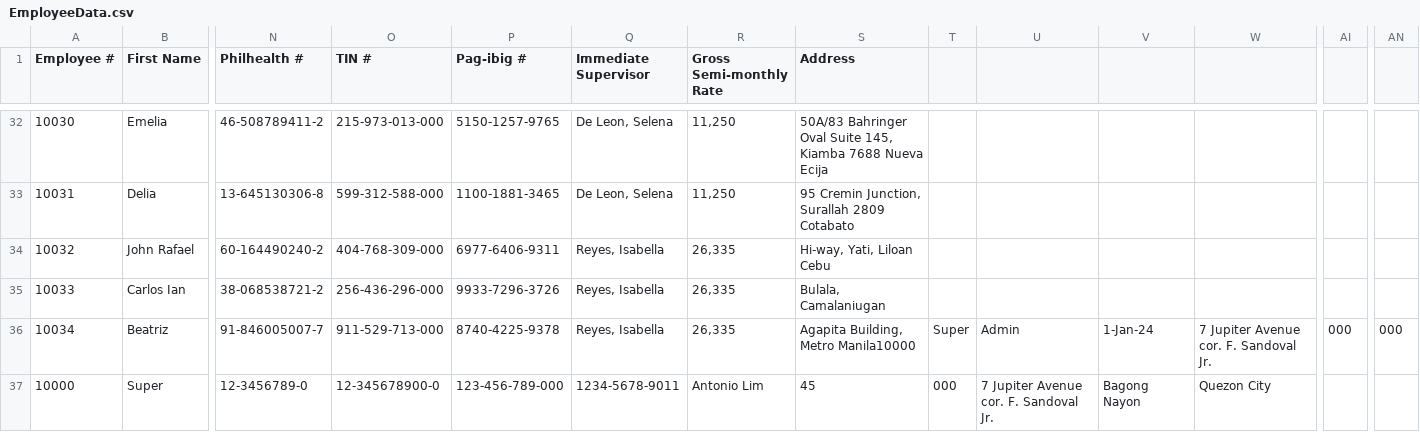
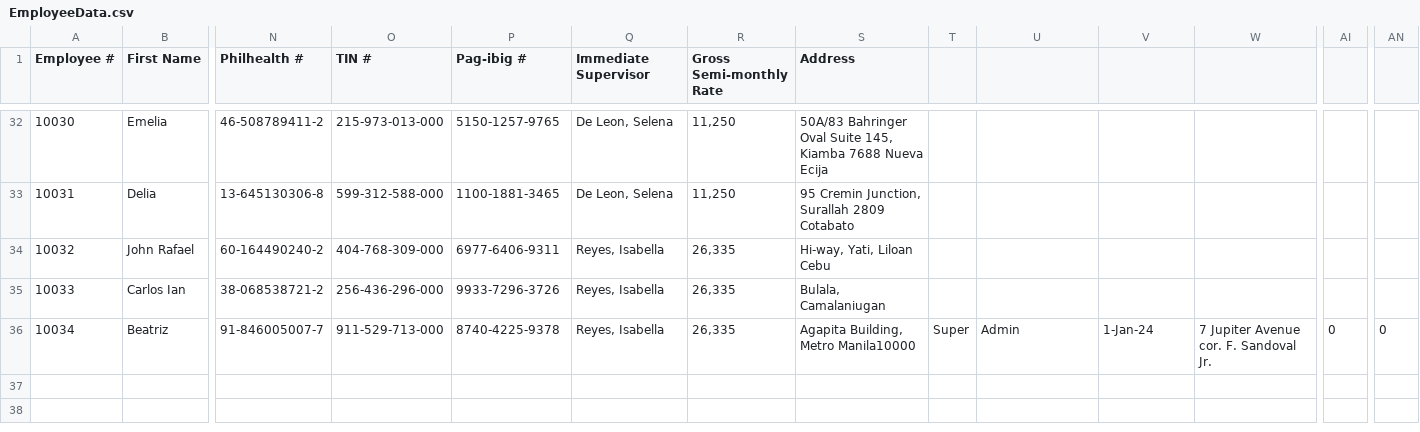
Before and after one commit to TheAlgorithmov/MO-IT103-MotorPH, a CSV file: MotorPHPayrollGR/src/com/csv/EmployeeData.csv, drawn as a sheet; only a part is shown, gaps mark what is left out; rows hold the shown columns only; the diff names each change by its address in the sheet, - before the commit and + after, or states it on an @@ line.

```diff
--- a/MotorPHPayrollGR/src/com/csv/EmployeeData.csv
+++ b/MotorPHPayrollGR/src/com/csv/EmployeeData.csv
-AI36: 000
+AI36: 0
-AN36: 000
+AN36: 0
-row 37: 10000 | Super | 12-3456789-0 | 12-345678900-0 | 123-456-789-000 | 1234-5678-9011 | Antonio Lim | 45 | 000 | 7 Jupiter Avenue cor. F. Sandoval Jr. | Bagong Nayon | Quezon City
```
Also changed, not shown: MotorPHPayrollGR/src/com/csv/DTR/10001.csv, 13 other files.
